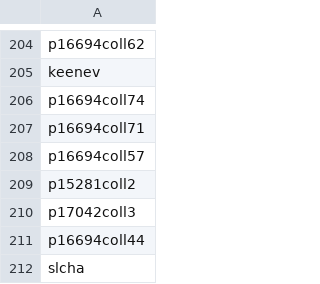
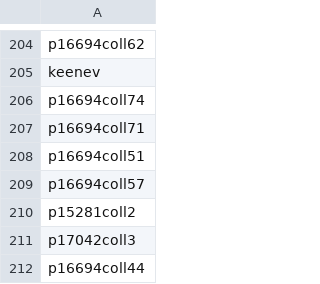
Before and after one commit to ESDNhub/ESDNDocs, a CSV file: sets-for-DPLA-harvesting/current_sets.csv, drawn as a sheet; only a part is shown, gaps mark what is left out; the shorter side is filled out with more unchanged rows.

Commit message:
Added Canal Society of New York State
p16694coll51

```diff
--- a/sets-for-DPLA-harvesting/current_sets.csv
+++ b/sets-for-DPLA-harvesting/current_sets.csv
@@ -207,2 +207,3 @@ p16694coll74
 p16694coll71
+p16694coll51
 p16694coll57
```
